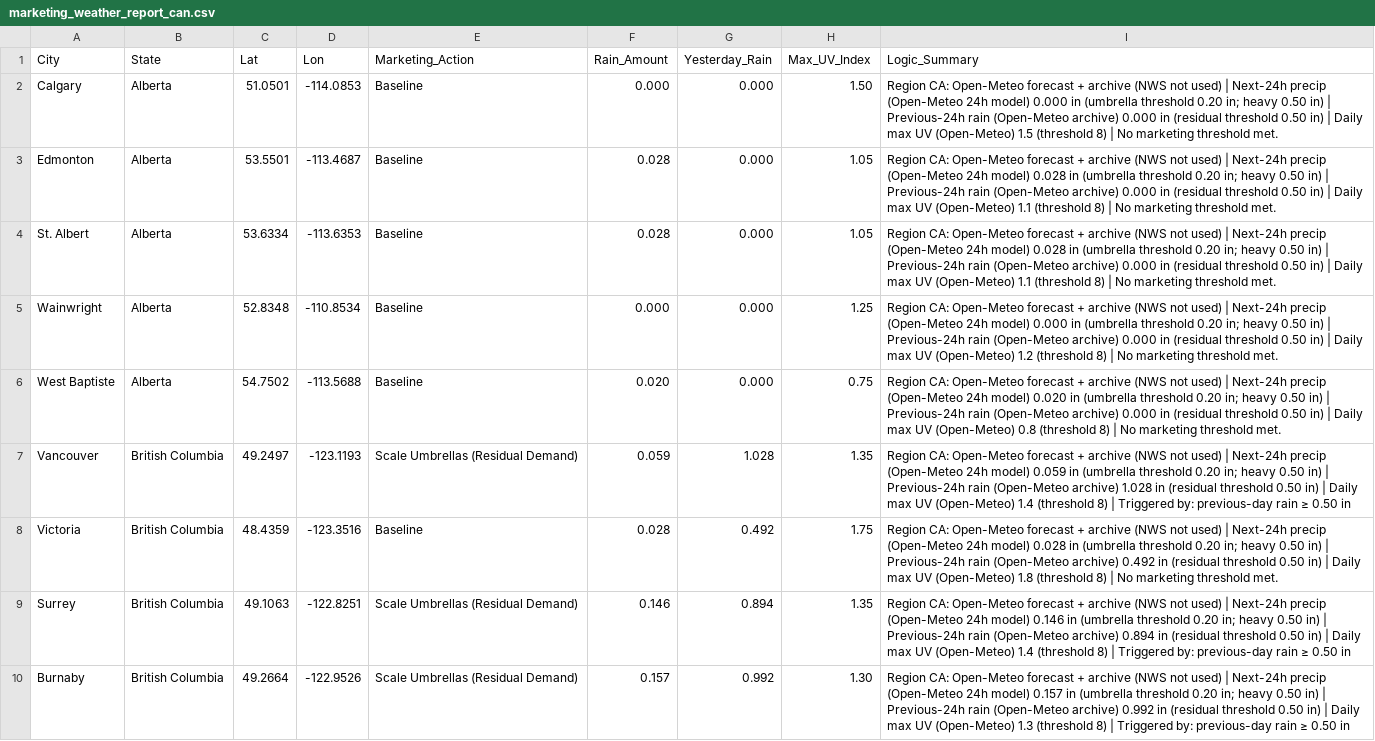
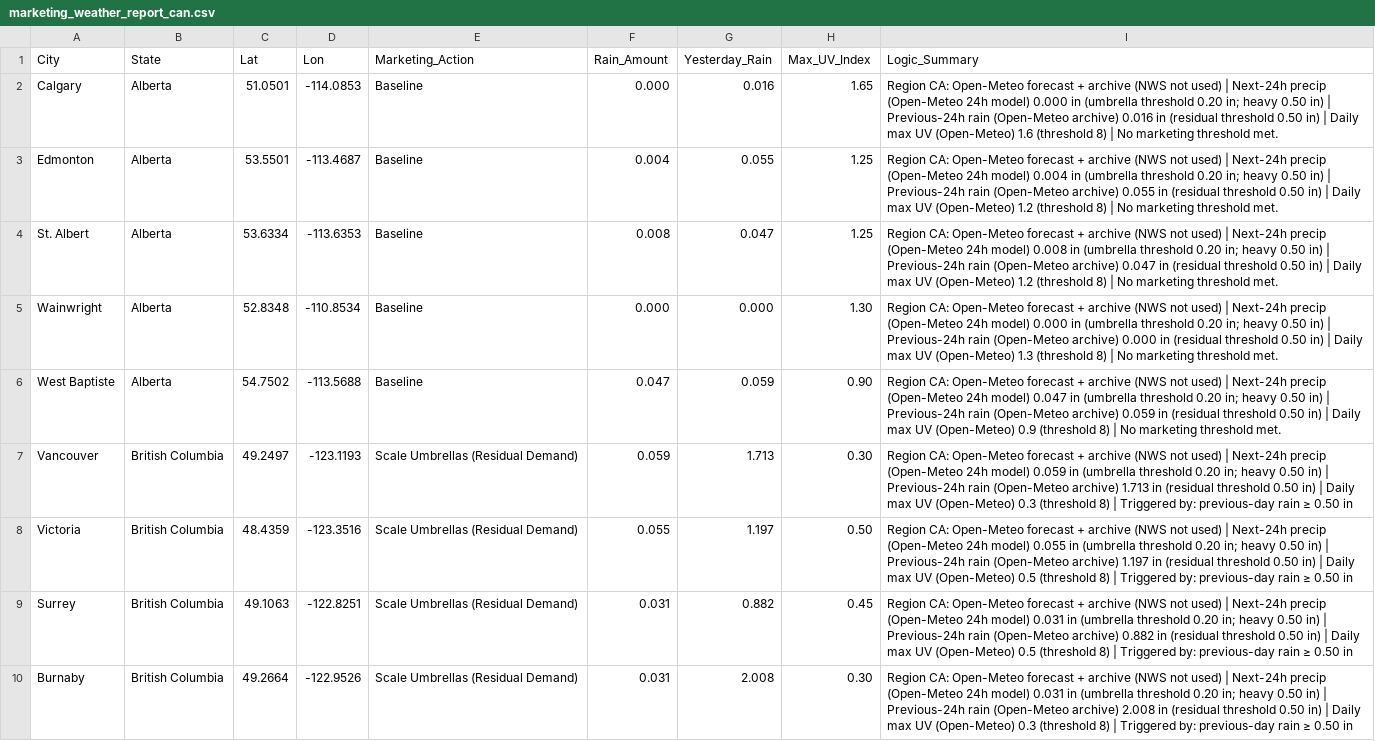
Before and after one commit to WeathermanInc/marketing-weather-engine, a CSV file: marketing_weather_report_can.csv, drawn as a sheet; only a part is shown; the diff covers the shown part only; the diff names each change by its address in the sheet, - before the commit and + after, or states it on an @@ line.

```diff
--- a/marketing_weather_report_can.csv
+++ b/marketing_weather_report_can.csv
-G2 (Yesterday_Rain): 0.000
+G2 (Yesterday_Rain): 0.016
-H2 (Max_UV_Index): 1.50
+H2 (Max_UV_Index): 1.65
-I2 (Logic_Summary): …(Open-Meteo archive) 0.000 in (residual threshold 0.50 in) | Daily max UV (Open-Meteo) 1.5 (threshold 8)…
+I2 (Logic_Summary): …(Open-Meteo archive) 0.016 in (residual threshold 0.50 in) | Daily max UV (Open-Meteo) 1.6 (threshold 8)…
-F3 (Rain_Amount): 0.028
+F3 (Rain_Amount): 0.004
-G3 (Yesterday_Rain): 0.000
+G3 (Yesterday_Rain): 0.055
-H3:H4 (Max_UV_Index): 1.05
+H3:H4 (Max_UV_Index): 1.25
-I3 (Logic_Summary): …24h model) 0.028 in (umbrella threshold 0.20 in; heavy 0.50 in) | Previous-24h rain (Open-Meteo archive) 0.000 in (residual threshold 0.50 in) | Daily max UV (Open-Meteo) 1.1 (threshold 8)…
+I3 (Logic_Summary): …24h model) 0.004 in (umbrella threshold 0.20 in; heavy 0.50 in) | Previous-24h rain (Open-Meteo archive) 0.055 in (residual threshold 0.50 in) | Daily max UV (Open-Meteo) 1.2 (threshold 8)…
-F4 (Rain_Amount): 0.028
+F4 (Rain_Amount): 0.008
-G4 (Yesterday_Rain): 0.000
+G4 (Yesterday_Rain): 0.047
-I4 (Logic_Summary): …24h model) 0.028 in (umbrella threshold 0.20 in; heavy 0.50 in) | Previous-24h rain (Open-Meteo archive) 0.000 in (residual threshold 0.50 in) | Daily max UV (Open-Meteo) 1.1 (threshold 8)…
+I4 (Logic_Summary): …24h model) 0.008 in (umbrella threshold 0.20 in; heavy 0.50 in) | Previous-24h rain (Open-Meteo archive) 0.047 in (residual threshold 0.50 in) | Daily max UV (Open-Meteo) 1.2 (threshold 8)…
-H5 (Max_UV_Index): 1.25
+H5 (Max_UV_Index): 1.30
-I5 (Logic_Summary): …UV (Open-Meteo) 1.2 (threshold 8)…
+I5 (Logic_Summary): …UV (Open-Meteo) 1.3 (threshold 8)…
-F6 (Rain_Amount): 0.020
+F6 (Rain_Amount): 0.047
-G6 (Yesterday_Rain): 0.000
+G6 (Yesterday_Rain): 0.059
-H6 (Max_UV_Index): 0.75
+H6 (Max_UV_Index): 0.90
-I6 (Logic_Summary): …24h model) 0.020 in (umbrella threshold 0.20 in; heavy 0.50 in) | Previous-24h rain (Open-Meteo archive) 0.000 in (residual threshold 0.50 in) | Daily max UV (Open-Meteo) 0.8 (threshold 8)…
+I6 (Logic_Summary): …24h model) 0.047 in (umbrella threshold 0.20 in; heavy 0.50 in) | Previous-24h rain (Open-Meteo archive) 0.059 in (residual threshold 0.50 in) | Daily max UV (Open-Meteo) 0.9 (threshold 8)…
-G7 (Yesterday_Rain): 1.028
+G7 (Yesterday_Rain): 1.713
-H7 (Max_UV_Index): 1.35
+H7 (Max_UV_Index): 0.30
-I7 (Logic_Summary): …(Open-Meteo archive) 1.028 in (residual threshold 0.50 in) | Daily max UV (Open-Meteo) 1.4 (threshold 8)…
+I7 (Logic_Summary): …(Open-Meteo archive) 1.713 in (residual threshold 0.50 in) | Daily max UV (Open-Meteo) 0.3 (threshold 8)…
-E8 (Marketing_Action): Baseline
+E8 (Marketing_Action): Scale Umbrellas (Residual Demand)
-F8 (Rain_Amount): 0.028
+F8 (Rain_Amount): 0.055
-G8 (Yesterday_Rain): 0.492
+G8 (Yesterday_Rain): 1.197
-H8 (Max_UV_Index): 1.75
+H8 (Max_UV_Index): 0.50
-I8 (Logic_Summary): …24h model) 0.028 in (umbrella threshold 0.20 in; heavy 0.50 in) | Previous-24h rain (Open-Meteo archive) 0.492 in (residual threshold 0.50 in) | Daily max UV (Open-Meteo) 1.8 (threshold 8) | No marketing threshold met.
+I8 (Logic_Summary): …24h model) 0.055 in (umbrella threshold 0.20 in; heavy 0.50 in) | Previous-24h rain (Open-Meteo archive) 1.197 in (residual threshold 0.50 in) | Daily max UV (Open-Meteo) 0.5 (threshold 8) | Triggered by: previous-day rain ≥ 0.50 in
-F9 (Rain_Amount): 0.146
+F9 (Rain_Amount): 0.031
-G9 (Yesterday_Rain): 0.894
+G9 (Yesterday_Rain): 0.882
-H9 (Max_UV_Index): 1.35
+H9 (Max_UV_Index): 0.45
-I9 (Logic_Summary): …24h model) 0.146 in (umbrella threshold 0.20 in; heavy 0.50 in) | Previous-24h rain (Open-Meteo archive) 0.894 in (residual threshold 0.50 in) | Daily max UV (Open-Meteo) 1.4 (threshold 8)…
+I9 (Logic_Summary): …24h model) 0.031 in (umbrella threshold 0.20 in; heavy 0.50 in) | Previous-24h rain (Open-Meteo archive) 0.882 in (residual threshold 0.50 in) | Daily max UV (Open-Meteo) 0.5 (threshold 8)…
-F10 (Rain_Amount): 0.157
+F10 (Rain_Amount): 0.031
-G10 (Yesterday_Rain): 0.992
+G10 (Yesterday_Rain): 2.008
-H10 (Max_UV_Index): 1.30
+H10 (Max_UV_Index): 0.30
-I10 (Logic_Summary): …24h model) 0.157 in (umbrella threshold 0.20 in; heavy 0.50 in) | Previous-24h rain (Open-Meteo archive) 0.992 in (residual threshold 0.50 in) | Daily max UV (Open-Meteo) 1.3 (threshold 8)…
+I10 (Logic_Summary): …24h model) 0.031 in (umbrella threshold 0.20 in; heavy 0.50 in) | Previous-24h rain (Open-Meteo archive) 2.008 in (residual threshold 0.50 in) | Daily max UV (Open-Meteo) 0.3 (threshold 8)…
```
Also changed, not shown: 165 edited cells elsewhere in this file, marketing_weather_report_uk.csv, marketing_weather_report_us.csv.
